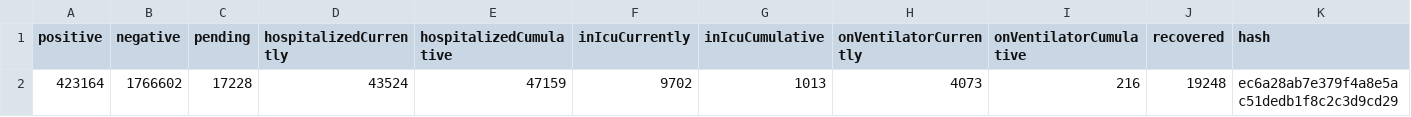
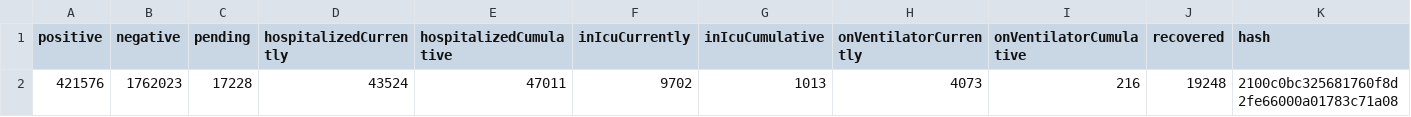
Before and after one commit to smike/covid-tracking-data, a CSV file: data/us_current.csv, drawn as a sheet; only a part is shown; removed rows and columns are numbered as before the commit, all else as after; rows hold the shown columns only; the diff names each change by its address in the sheet, - before the commit and + after, or states it on an @@ line.

```diff
--- a/data/us_current.csv
+++ b/data/us_current.csv
-row 2: 423164 | 1766602 | 17228 | 43524 | 47159 | 9702 | 1013 | 4073 | 216 | 19248 | ec6a28ab7e379f4a8e5ac51dedb1f8c2c3d9cd29
+row 2: 421576 | 1762023 | 17228 | 43524 | 47011 | 9702 | 1013 | 4073 | 216 | 19248 | 2100c0bc325681760f8d2fe66000a01783c71a08
```
